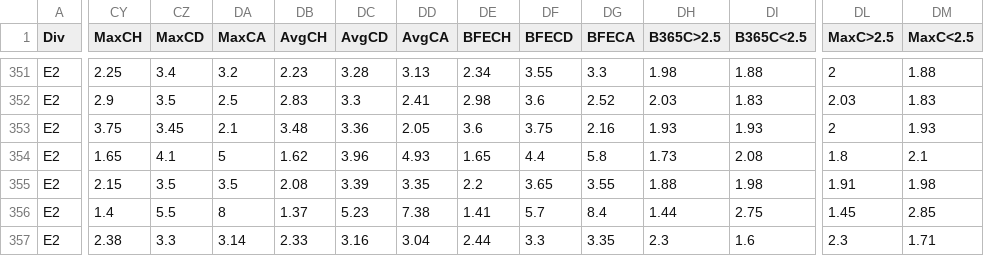
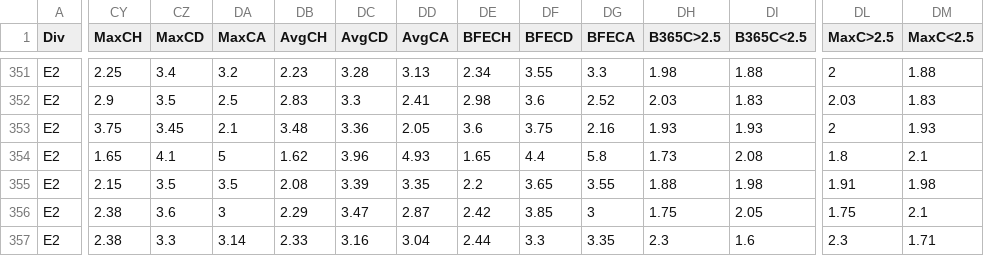
Before and after one commit to Matthierry/Gamepicker, a CSV file: data/raw/E2_2526.csv, drawn as a sheet; only a part is shown, gaps mark what is left out; the diff covers the shown part only; the diff names each change by its address in the sheet, - before the commit and + after, or states it on an @@ line.

```diff
--- a/data/raw/E2_2526.csv
+++ b/data/raw/E2_2526.csv
-CY356 (MaxCH): 1.4
+CY356 (MaxCH): 2.38
-CZ356 (MaxCD): 5.5
+CZ356 (MaxCD): 3.6
-DA356 (MaxCA): 8
+DA356 (MaxCA): 3
-DB356 (AvgCH): 1.37
+DB356 (AvgCH): 2.29
-DC356 (AvgCD): 5.23
+DC356 (AvgCD): 3.47
-DD356 (AvgCA): 7.38
+DD356 (AvgCA): 2.87
-DE356 (BFECH): 1.41
+DE356 (BFECH): 2.42
-DF356 (BFECD): 5.7
+DF356 (BFECD): 3.85
-DG356 (BFECA): 8.4
+DG356 (BFECA): 3
-DH356 (B365C>2.5): 1.44
+DH356 (B365C>2.5): 1.75
-DI356 (B365C<2.5): 2.75
+DI356 (B365C<2.5): 2.05
-DL356 (MaxC>2.5): 1.45
+DL356 (MaxC>2.5): 1.75
-DM356 (MaxC<2.5): 2.85
+DM356 (MaxC<2.5): 2.1
```
Also changed, not shown: 12 edited cells elsewhere in this file, data/raw/E0_2526.csv, data/raw/E1_2526.csv, 2 other files.
